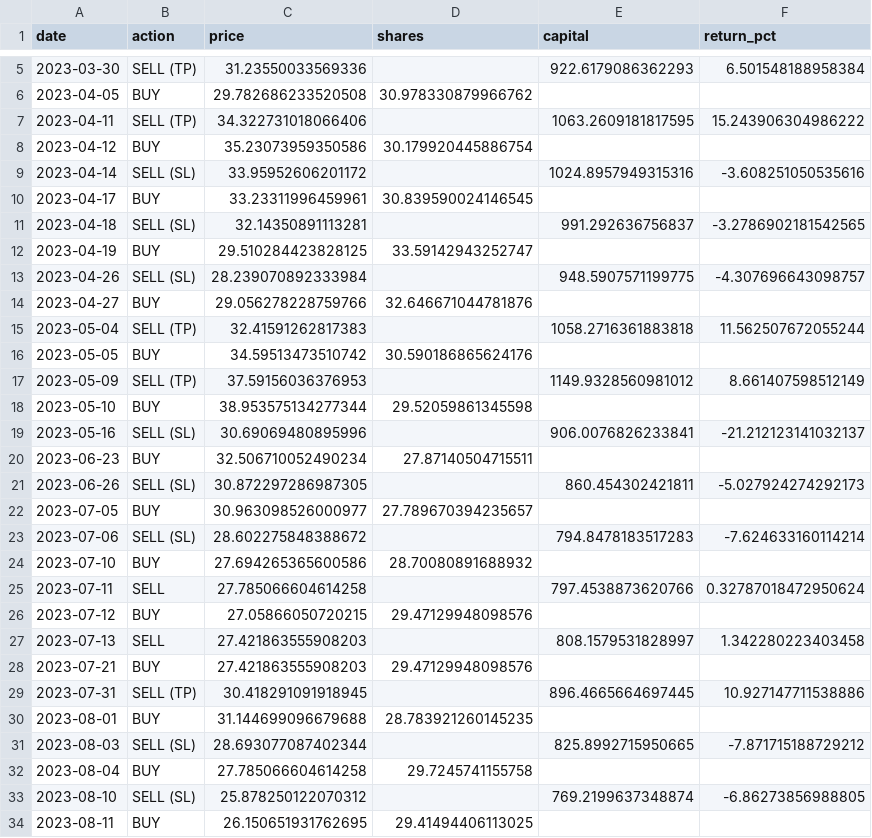
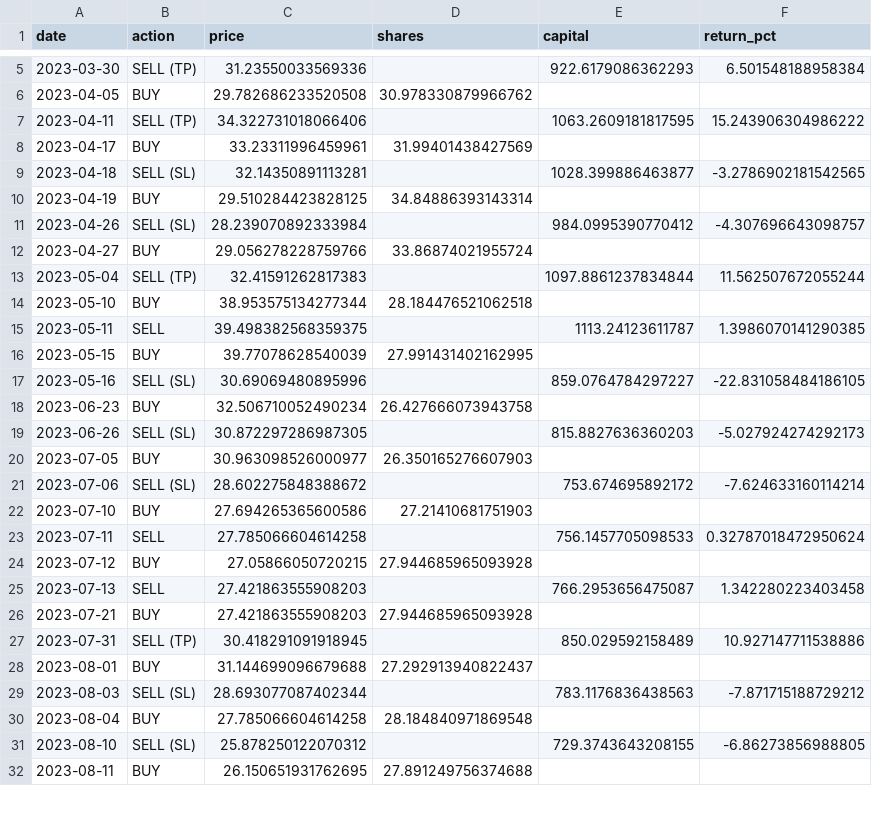
Before and after one commit to CaioSantdev/FinanceNeuralNetwork, a CSV file: LSTM/csv/trades/trades_detalhados_MGLU3.SA.csv, drawn as a sheet; only a part is shown, gaps mark what is left out; the diff covers the shown part only.

```diff
--- a/LSTM/csv/trades/trades_detalhados_MGLU3.SA.csv
+++ b/LSTM/csv/trades/trades_detalhados_MGLU3.SA.csv
@@ -7,28 +7,26 @@ date,action,price,shares,capital,return_pct
 2023-04-11,SELL (TP),34.322731018066406,,1063.2609181817595,15.243906304986222
-2023-04-12,BUY,35.23073959350586,30.179920445886754,,
-2023-04-14,SELL (SL),33.95952606201172,,1024.8957949315316,-3.608251050535616
-2023-04-17,BUY,33.23311996459961,30.839590024146545,,
-2023-04-18,SELL (SL),32.14350891113281,,991.292636756837,-3.2786902181542565
-2023-04-19,BUY,29.510284423828125,33.59142943252747,,
-2023-04-26,SELL (SL),28.239070892333984,,948.5907571199775,-4.307696643098757
-2023-04-27,BUY,29.056278228759766,32.646671044781876,,
-2023-05-04,SELL (TP),32.41591262817383,,1058.2716361883818,11.562507672055244
-2023-05-05,BUY,34.59513473510742,30.590186865624176,,
-2023-05-09,SELL (TP),37.59156036376953,,1149.9328560981012,8.661407598512149
-2023-05-10,BUY,38.953575134277344,29.52059861345598,,
-2023-05-16,SELL (SL),30.69069480895996,,906.0076826233841,-21.212123141032137
-2023-06-23,BUY,32.506710052490234,27.87140504715511,,
-2023-06-26,SELL (SL),30.872297286987305,,860.454302421811,-5.027924274292173
-2023-07-05,BUY,30.963098526000977,27.789670394235657,,
-2023-07-06,SELL (SL),28.602275848388672,,794.8478183517283,-7.624633160114214
-2023-07-10,BUY,27.694265365600586,28.70080891688932,,
-2023-07-11,SELL,27.785066604614258,,797.4538873620766,0.32787018472950624
-2023-07-12,BUY,27.05866050720215,29.47129948098576,,
-2023-07-13,SELL,27.421863555908203,,808.1579531828997,1.342280223403458
-2023-07-21,BUY,27.421863555908203,29.47129948098576,,
-2023-07-31,SELL (TP),30.418291091918945,,896.4665664697445,10.927147711538886
-2023-08-01,BUY,31.144699096679688,28.783921260145235,,
-2023-08-03,SELL (SL),28.693077087402344,,825.8992715950665,-7.871715188729212
-2023-08-04,BUY,27.785066604614258,29.7245741155758,,
-2023-08-10,SELL (SL),25.878250122070312,,769.2199637348874,-6.86273856988805
-2023-08-11,BUY,26.150651931762695,29.41494406113025,,
+2023-04-17,BUY,33.23311996459961,31.99401438427569,,
+2023-04-18,SELL (SL),32.14350891113281,,1028.399886463877,-3.2786902181542565
+2023-04-19,BUY,29.510284423828125,34.84886393143314,,
+2023-04-26,SELL (SL),28.239070892333984,,984.0995390770412,-4.307696643098757
+2023-04-27,BUY,29.056278228759766,33.86874021955724,,
+2023-05-04,SELL (TP),32.41591262817383,,1097.8861237834844,11.562507672055244
+2023-05-10,BUY,38.953575134277344,28.184476521062518,,
+2023-05-11,SELL,39.498382568359375,,1113.24123611787,1.3986070141290385
+2023-05-15,BUY,39.77078628540039,27.991431402162995,,
+2023-05-16,SELL (SL),30.69069480895996,,859.0764784297227,-22.831058484186105
+2023-06-23,BUY,32.506710052490234,26.427666073943758,,
+2023-06-26,SELL (SL),30.872297286987305,,815.8827636360203,-5.027924274292173
+2023-07-05,BUY,30.963098526000977,26.350165276607903,,
+2023-07-06,SELL (SL),28.602275848388672,,753.674695892172,-7.624633160114214
+2023-07-10,BUY,27.694265365600586,27.21410681751903,,
+2023-07-11,SELL,27.785066604614258,,756.1457705098533,0.32787018472950624
+2023-07-12,BUY,27.05866050720215,27.944685965093928,,
+2023-07-13,SELL,27.421863555908203,,766.2953656475087,1.342280223403458
+2023-07-21,BUY,27.421863555908203,27.944685965093928,,
+2023-07-31,SELL (TP),30.418291091918945,,850.029592158489,10.927147711538886
+2023-08-01,BUY,31.144699096679688,27.292913940822437,,
+2023-08-03,SELL (SL),28.693077087402344,,783.1176836438563,-7.871715188729212
+2023-08-04,BUY,27.785066604614258,28.184840971869548,,
+2023-08-10,SELL (SL),25.878250122070312,,729.3743643208155,-6.86273856988805
+2023-08-11,BUY,26.150651931762695,27.891249756374688,,
```
Also changed, not shown: 5 edited cells elsewhere in this file, LSTM/csv/trades/resultados_tcc_detalhadosBBAS3.SA.csv, LSTM/csv/trades/resultados_tcc_detalhadosMGLU3.SA.csv, 28 other files.
